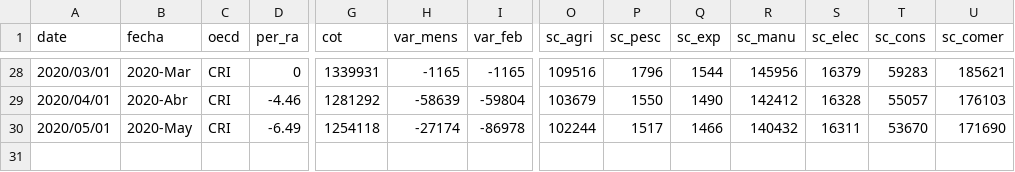
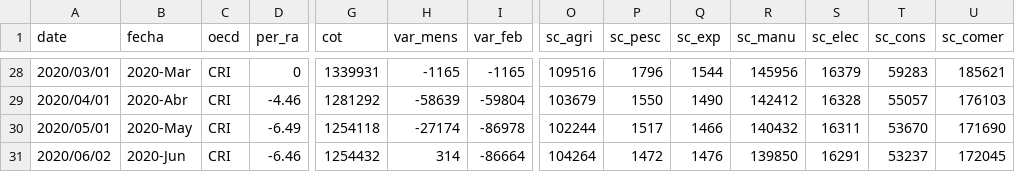
Before and after one commit to paoovela/BID, a CSV file: CRI.csv, drawn as a sheet; only a part is shown, gaps mark what is left out; rows hold the shown columns only; the diff names each change by its address in the sheet, - before the commit and + after, or states it on an @@ line.

```diff
--- a/CRI.csv
+++ b/CRI.csv
+row 31: 2020/06/02 | 2020-Jun | CRI | -6.46 | 1254432 | 314 | -86664 | 104264 | 1472 | 1476 | 139850 | 16291 | 53237 | 172045
```
Also changed, not shown: empleo_perdido.csv.
